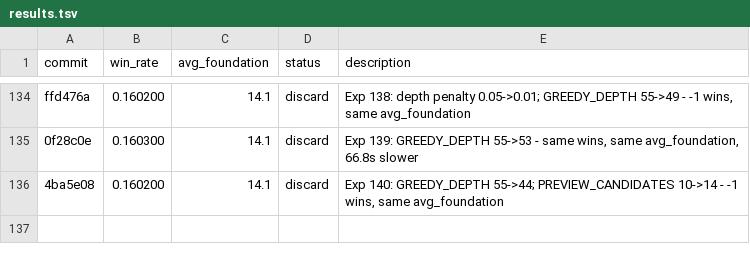
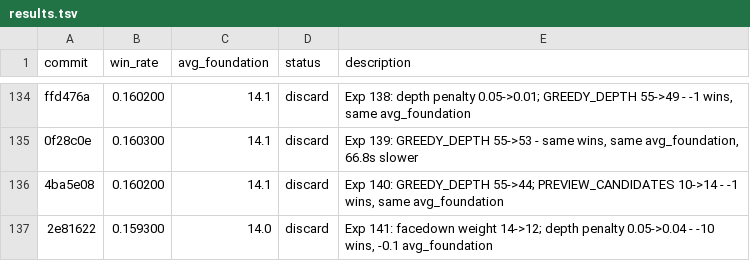
Before and after one commit to ridermw/autoresearch, a TSV file: autosolitaire/results.tsv, drawn as a sheet; only a part is shown, gaps mark what is left out.

```diff
--- a/autosolitaire/results.tsv
+++ b/autosolitaire/results.tsv
@@ -136 +136,2 @@ ffd476a	0.160200	14.1	discard	Exp 138: depth penalty 0.05->0.01; GREEDY_DEPTH 55
 4ba5e08	0.160200	14.1	discard	Exp 140: GREEDY_DEPTH 55->44; PREVIEW_CANDIDATES 10->14 - -1 wins, same avg_foundation
+2e81622	0.159300	14.0	discard	Exp 141: facedown weight 14->12; depth penalty 0.05->0.04 - -10 wins, -0.1 avg_foundation
```
Also changed, not shown: 1 other file.
